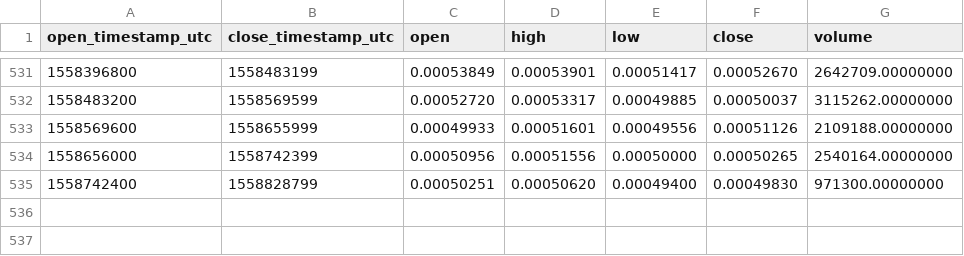
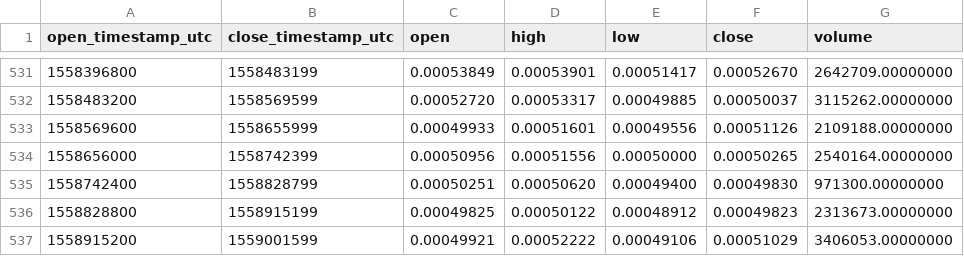
Before and after one commit to cryptobigbro/binance-XLMETH, a CSV file: binance-XLMETH-1d.csv, drawn as a sheet; only a part is shown, gaps mark what is left out.

```diff
--- a/binance-XLMETH-1d.csv
+++ b/binance-XLMETH-1d.csv
@@ -535 +535,3 @@ open_timestamp_utc,close_timestamp_utc,open,high,low,close,volume
 1558742400,1558828799,0.00050251,0.00050620,0.00049400,0.00049830,971300.00000000
+1558828800,1558915199,0.00049825,0.00050122,0.00048912,0.00049823,2313673.00000000
+1558915200,1559001599,0.00049921,0.00052222,0.00049106,0.00051029,3406053.00000000
```
Also changed, not shown: binance-XLMETH-1h.csv.
